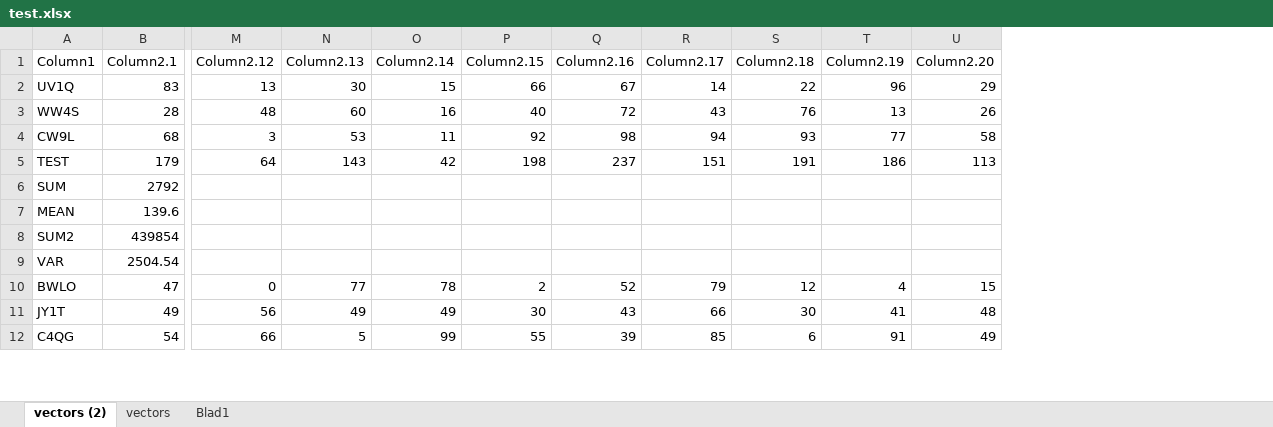
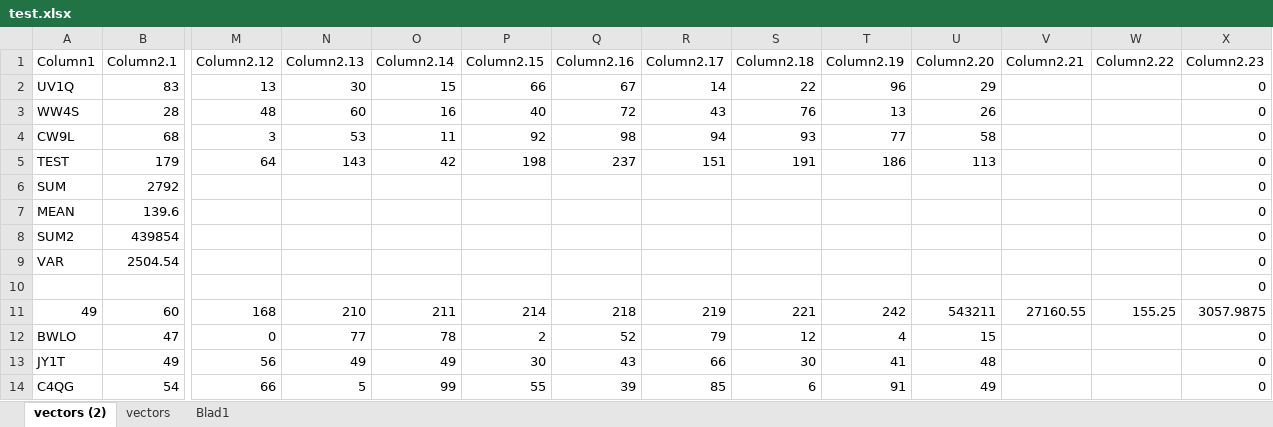
Before and after one commit to Pleket/BDMarco_en_de_Polos, an Excel workbook: test.xlsx, sheet vectors (2), drawn as a sheet; only a part is shown, gaps mark what is left out; values as stored, in another font and other column widths than the file's, no borders; table styles not drawn; rows hold the shown columns only; the diff names each change by its address in the sheet, - before the commit and + after, or states it on an @@ line.

```diff
--- a/test.xlsx (sheet vectors (2))
+++ b/test.xlsx (sheet vectors (2))
+column V (Column2.21), empty
+column W (Column2.22), empty
+column X (Column2.23), rows 2-9: all 0; rows 12-14: all 0
+row 10:  |  |  |  |  |  |  |  |  |  |  |  |  | 0
+row 11: 49 | 60 | 168 | 210 | 211 | 214 | 218 | 219 | 221 | 242 | 543211 | 27160.55 | 155.25 | 3057.9875
```
Also changed, not shown: 1 other file.
